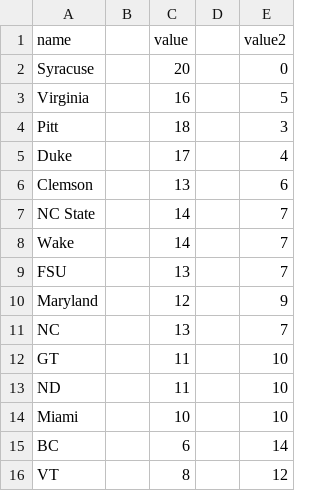
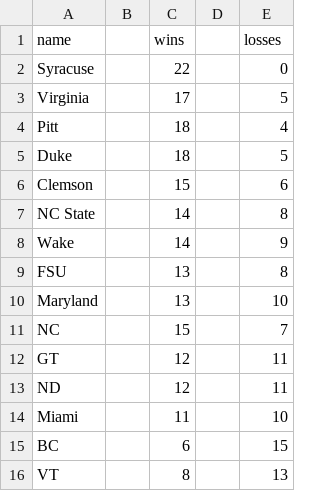
Before and after one commit to bceskavich/d3_demo, a TSV file: data/acc.tsv, drawn as a sheet.

```diff
--- a/data/acc.tsv
+++ b/data/acc.tsv
@@ -1,16 +1,16 @@
-name		value		value2
-Syracuse		20		0
-Virginia		16		5
-Pitt		18		3
-Duke		17		4
-Clemson		13		6
-NC State		14		7
-Wake		14		7
-FSU		13		7
-Maryland		12		9
-NC		13		7
-GT		11		10
-ND		11		10
-Miami		10		10
-BC		6		14
-VT		8		12
+name		wins		losses
+Syracuse		22		0
+Virginia		17		5
+Pitt		18		4
+Duke		18		5
+Clemson		15		6
+NC State		14		8
+Wake		14		9
+FSU		13		8
+Maryland		13		10
+NC		15		7
+GT		12		11
+ND		12		11
+Miami		11		10
+BC		6		15
+VT		8		13
```
Also changed, not shown: 4 other files.
